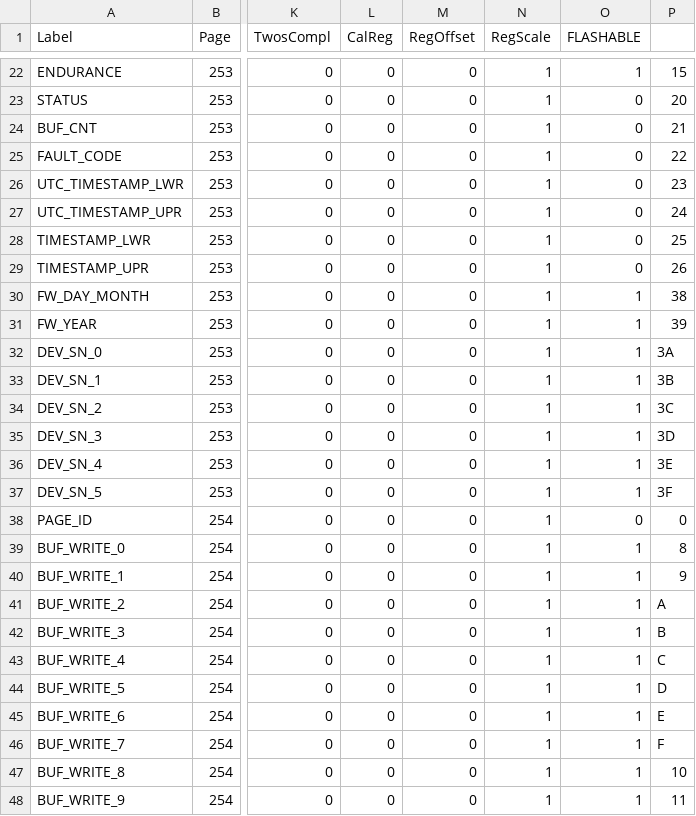
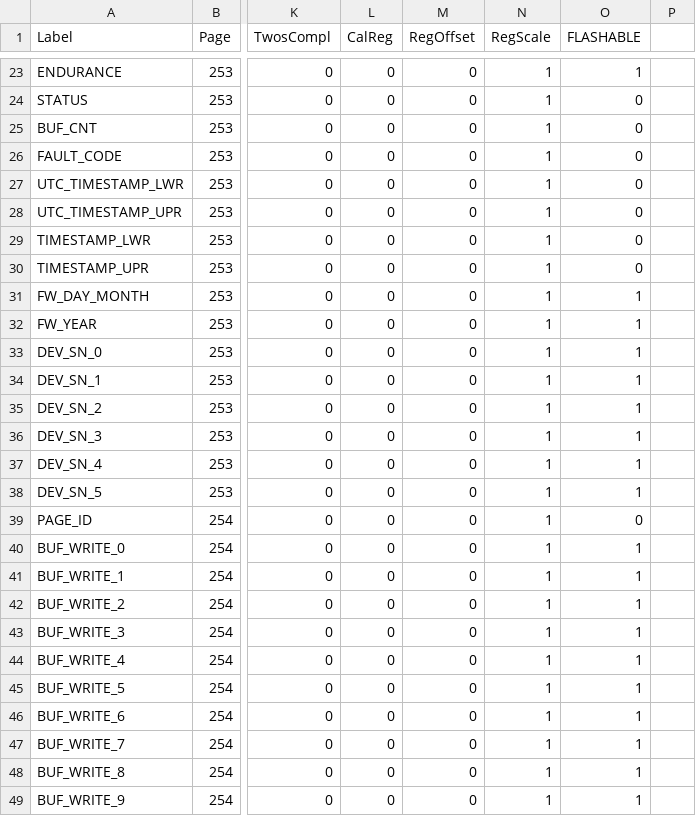
Before and after one commit to ajn96/iSensor-SPI-Buffer, a CSV file: Regmaps/iSensor_SPI_Buffer_RegDataFile.csv, drawn as a sheet; only a part is shown, gaps mark what is left out; addresses are those after the commit; the diff covers the shown part only; the diff names each change by its address in the sheet, - before the commit and + after, or states it on an @@ line.

```diff
--- a/Regmaps/iSensor_SPI_Buffer_RegDataFile.csv
+++ b/Regmaps/iSensor_SPI_Buffer_RegDataFile.csv
-P23: 15
+P23: (empty)
-P24: 20
+P24: (empty)
-P25: 21
+P25: (empty)
-P26: 22
+P26: (empty)
-P27: 23
+P27: (empty)
-P28: 24
+P28: (empty)
-P29: 25
+P29: (empty)
-P30: 26
+P30: (empty)
-P31: 38
+P31: (empty)
-P32: 39
+P32: (empty)
-P33: 3A
+P33: (empty)
-P34: 3B
+P34: (empty)
-P35: 3C
+P35: (empty)
-P36: 3D
+P36: (empty)
-P37: 3E
+P37: (empty)
-P38: 3F
+P38: (empty)
-P39: 0
+P39: (empty)
-P40: 8
+P40: (empty)
-P41: 9
+P41: (empty)
-P42: A
+P42: (empty)
-P43: B
+P43: (empty)
-P44: C
+P44: (empty)
-P45: D
+P45: (empty)
-P46: E
+P46: (empty)
-P47: F
+P47: (empty)
-P48: 10
+P48: (empty)
-P49: 11
+P49: (empty)
```
Also changed, not shown: 1 added row and 55 edited cells elsewhere in this file, 5 other files.
